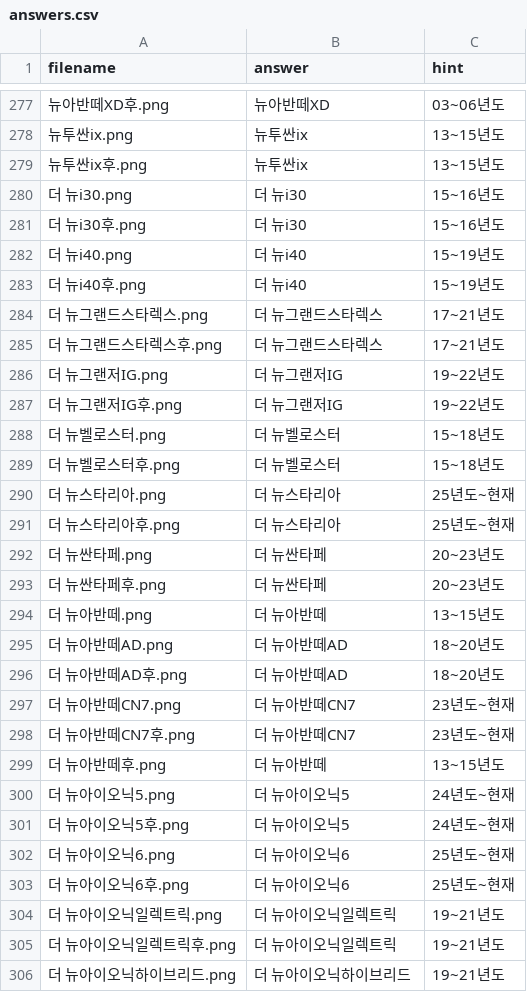
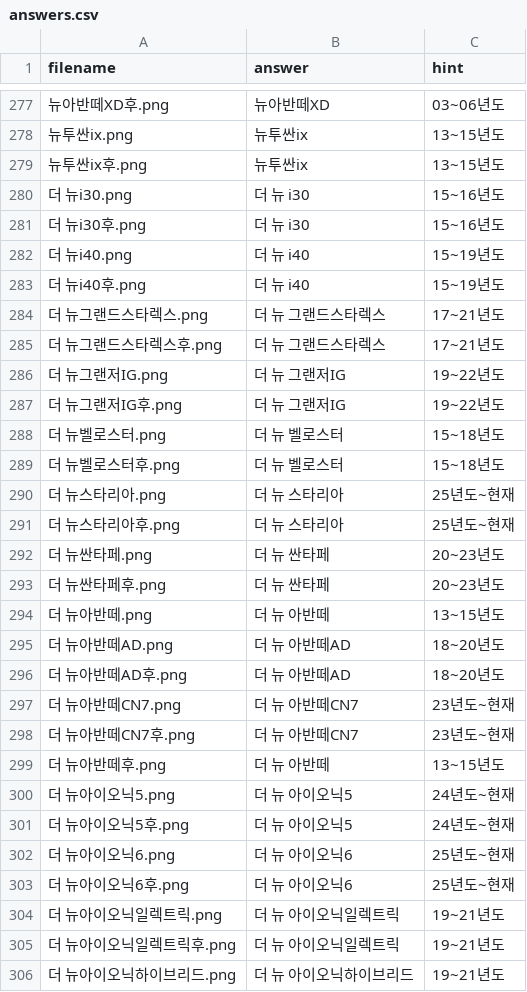
Before and after one commit to leaderik7114/my-photo-quiz, a CSV file: answers.csv, drawn as a sheet; only a part is shown, gaps mark what is left out; the diff covers the shown part only; the diff names each change by its address in the sheet, - before the commit and + after, or states it on an @@ line.

Commit message:
Update answers.csv

```diff
--- a/answers.csv
+++ b/answers.csv
-B280:B281 (answer): 더 뉴i30
+B280:B281 (answer): 더 뉴 i30
-B282:B283 (answer): 더 뉴i40
+B282:B283 (answer): 더 뉴 i40
-B284:B285 (answer): 더 뉴그랜드스타렉스
+B284:B285 (answer): 더 뉴 그랜드스타렉스
-B286:B287 (answer): 더 뉴그랜저IG
+B286:B287 (answer): 더 뉴 그랜저IG
-B288:B289 (answer): 더 뉴벨로스터
+B288:B289 (answer): 더 뉴 벨로스터
-B290:B291 (answer): 더 뉴스타리아
+B290:B291 (answer): 더 뉴 스타리아
-B292:B293 (answer): 더 뉴싼타페
+B292:B293 (answer): 더 뉴 싼타페
-B294 (answer): 더 뉴아반떼
+B294 (answer): 더 뉴 아반떼
-B295:B296 (answer): 더 뉴아반떼AD
+B295:B296 (answer): 더 뉴 아반떼AD
-B297:B298 (answer): 더 뉴아반떼CN7
+B297:B298 (answer): 더 뉴 아반떼CN7
-B299 (answer): 더 뉴아반떼
+B299 (answer): 더 뉴 아반떼
-B300:B301 (answer): 더 뉴아이오닉5
+B300:B301 (answer): 더 뉴 아이오닉5
-B302:B303 (answer): 더 뉴아이오닉6
+B302:B303 (answer): 더 뉴 아이오닉6
-B304:B305 (answer): 더 뉴아이오닉일렉트릭
+B304:B305 (answer): 더 뉴 아이오닉일렉트릭
-B306 (answer): 더 뉴아이오닉하이브리드
+B306 (answer): 더 뉴 아이오닉하이브리드
```
Also changed, not shown: 129 edited cells elsewhere in this file.
